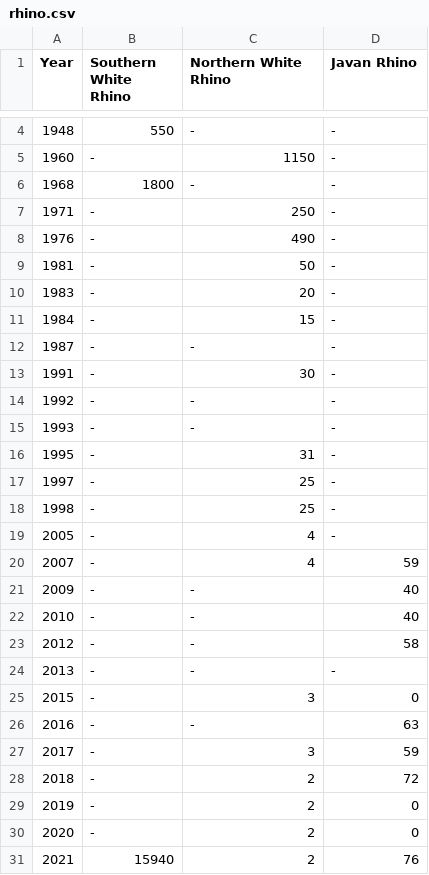
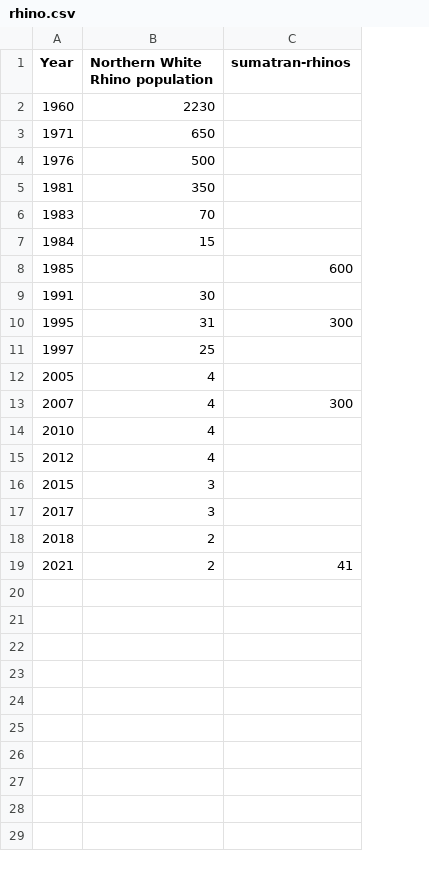
Before and after one commit to HenryTANG0520/3100WebProject, a CSV file: data/cleaned-data/rhino.csv, drawn as a sheet; only a part is shown, gaps mark what is left out; removed rows and columns are numbered as before the commit, all else as after; the diff covers the shown part only; the diff names each change by its address in the sheet, - before the commit and + after, or states it on an @@ line.

```diff
--- a/data/cleaned-data/rhino.csv
+++ b/data/cleaned-data/rhino.csv
-column B (Southern White Rhino), row 5: -; rows 7-11: all -; row 13: -; rows 16-17: - | -; rows 19-20: - | -; rows 22-23: - | -; row 25: -; rows 27-28: - | -; row 31: 15940
-column D (Javan Rhino), row 5: -; rows 7-11: all -; row 13: -; rows 16-17: - | -; rows 19-20: - | 59; rows 22-23: 40 | 58; row 25: 0; rows 27-28: 59 | 72; row 31: 76
+column C (sumatran-rhinos), rows 10-19: 300 |  |  | 300 |  |  |  |  |  | 41
-B1: Northern White Rhino
+B1: Northern White Rhino population
-row 4: 1948 | 550 | - | -
-B2 (Northern White Rhino population): 1150
+B2 (Northern White Rhino population): 2230
-row 6: 1968 | 1800 | - | -
-B3 (Northern White Rhino population): 250
+B3 (Northern White Rhino population): 650
-B4 (Northern White Rhino population): 490
+B4 (Northern White Rhino population): 500
-B5 (Northern White Rhino population): 50
+B5 (Northern White Rhino population): 350
-B6 (Northern White Rhino population): 20
+B6 (Northern White Rhino population): 70
-row 12: 1987 | - | - | -
+row 8: 1985 |  | 600
-row 14: 1992 | - | - | -
-row 15: 1993 | - | - | -
-row 18: 1998 | - | 25 | -
-row 21: 2009 | - | - | 40
-B14:B15 (Northern White Rhino population): -
+B14:B15 (Northern White Rhino population): 4
-row 24: 2013 | - | - | -
-row 26: 2016 | - | - | 63
-row 29: 2019 | - | 2 | 0
-row 30: 2020 | - | 2 | 0
```
Also changed, not shown: 2 removed rows elsewhere in this file, data/cleaned-data/whale.csv, data/elephant/african-elephants .csv, 6 other files.
